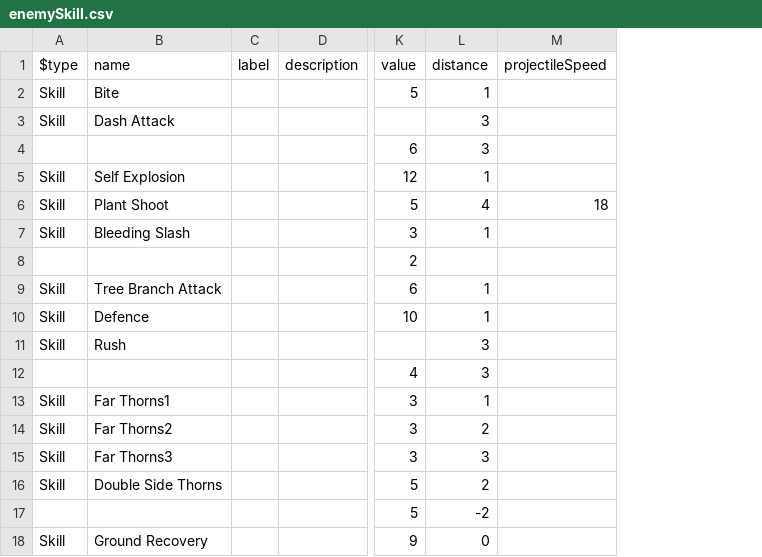
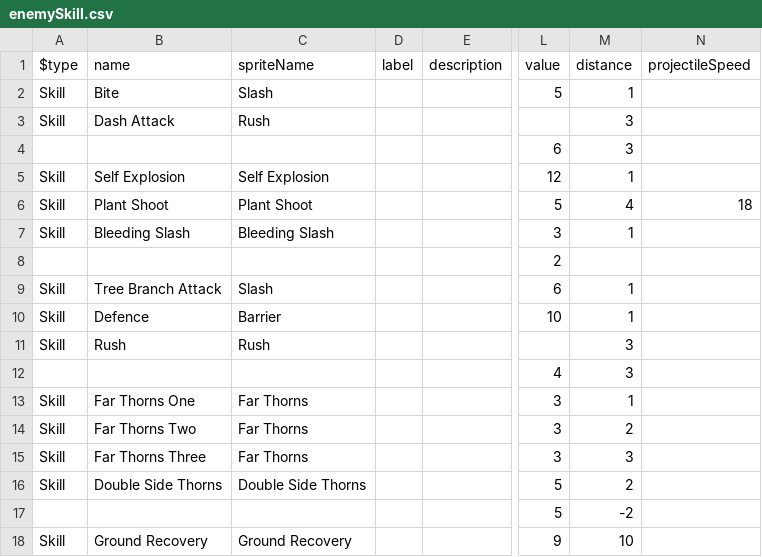
Before and after one commit to haon7663/Endfield, a CSV file: Assets/Resources/SkillData/enemySkill.csv, drawn as a sheet; only a part is shown, gaps mark what is left out; addresses are those after the commit; the diff names each change by its address in the sheet, - before the commit and + after, or states it on an @@ line.

Commit message:
update : UI, SKills

```diff
--- a/Assets/Resources/SkillData/enemySkill.csv
+++ b/Assets/Resources/SkillData/enemySkill.csv
+column C (spriteName), rows 2-18: Slash | Rush |  | Self Explosion | Plant Shoot | Bleeding Slash |  | Slash | Barrier | Rush |  | Far Thorns | Far Thorns | Far Thorns | Double Side Thorns |  | Ground Recovery
-B13 (name): Far Thorns1
+B13 (name): Far Thorns One
-B14 (name): Far Thorns2
+B14 (name): Far Thorns Two
-B15 (name): Far Thorns3
+B15 (name): Far Thorns Three
-M18 (distance): 0
+M18 (distance): 10
```
Also changed, not shown: Assets/Resources/UnitData/unit.csv, 15 other files.
